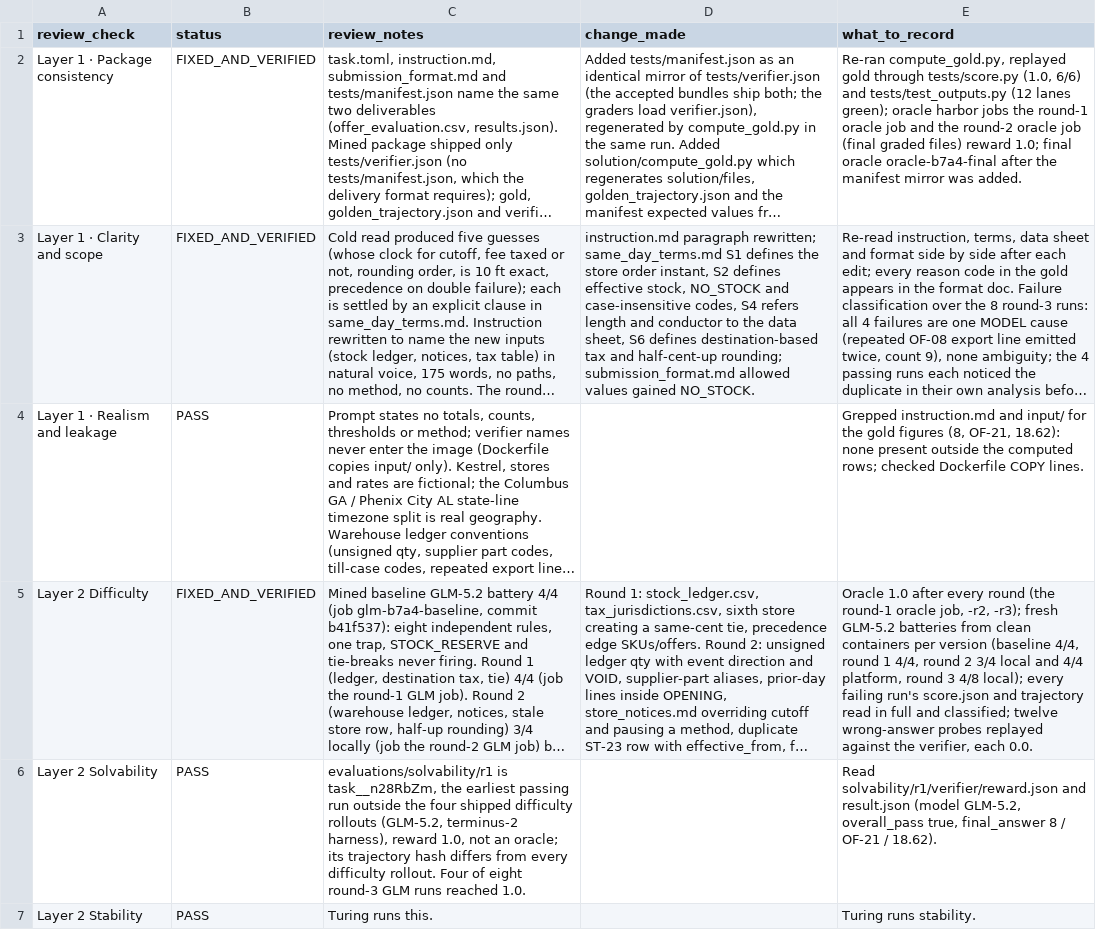
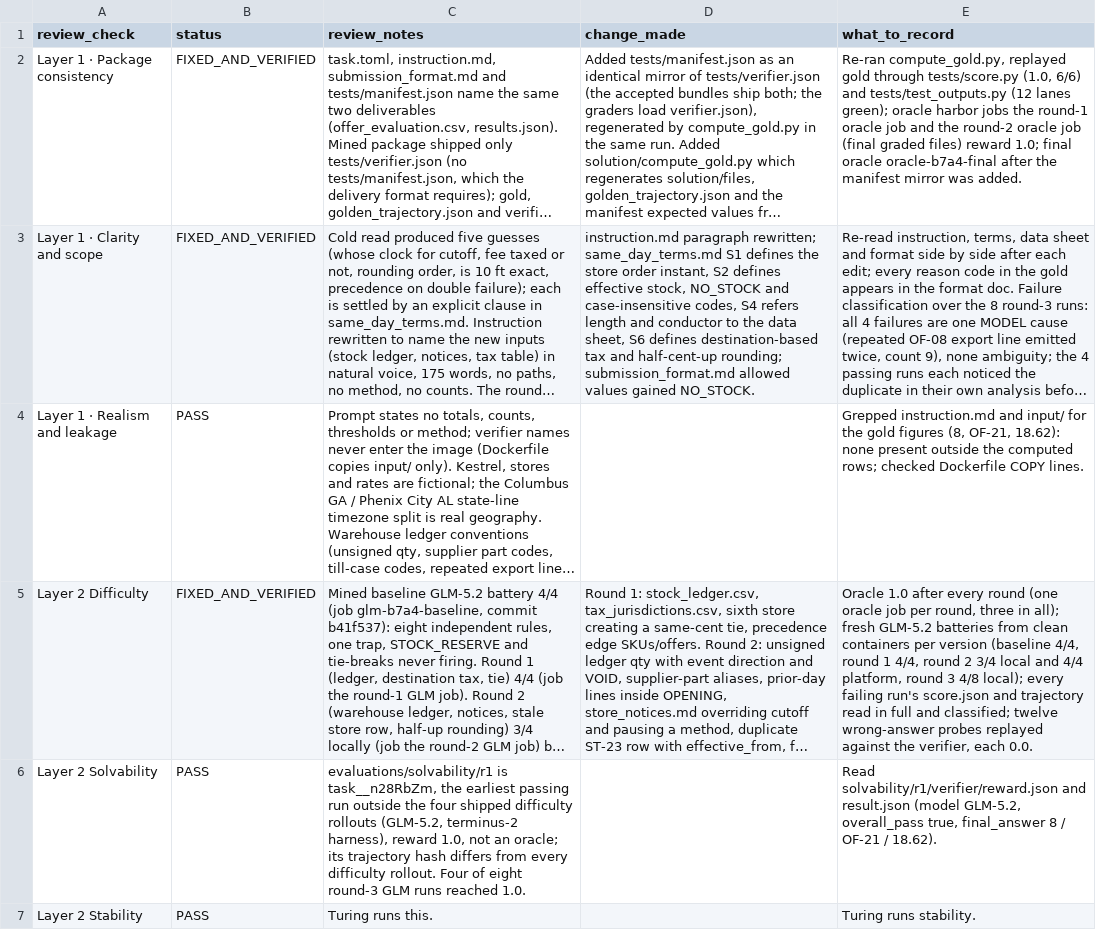
Before and after one commit to saavanqazi/Turing1, a CSV file: task/review.csv, drawn as a sheet; only a part is shown; long unchanged cells end in …; the diff names each change by its address in the sheet, - before the commit and + after, or states it on an @@ line.

```diff
--- a/task/review.csv
+++ b/task/review.csv
-E5 (what_to_record): …every round (the round-1 oracle job, -r2, -r3); fresh GLM-5.2…
+E5 (what_to_record): …every round (one oracle job per round, three in all); fresh GLM-5.2…
```
Also changed, not shown: task-g308/review.csv, 1 other file.
